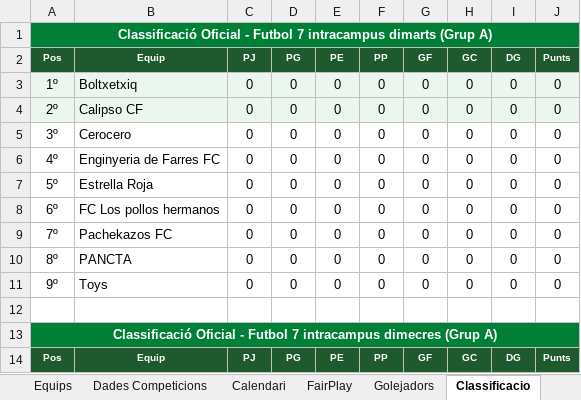
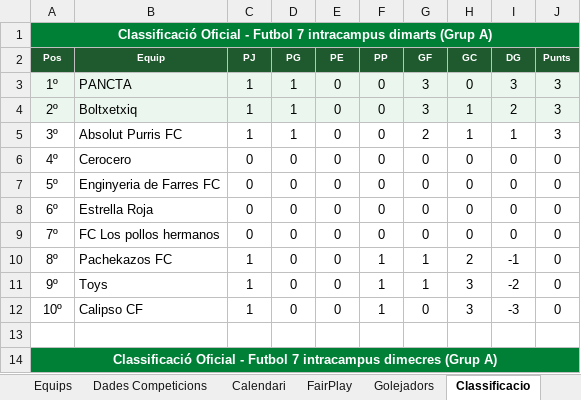
Before and after one commit to carlessisop-bot/multiesports-uab, an Excel workbook: Plantilla_MultiEsports_UAB.xlsm, sheet Classificacio, drawn as a sheet; only a part is shown; the shorter side is filled out with more unchanged rows; values as stored, in another font and other column widths than the file's, no borders; the diff covers the shown part only; the diff names each change by its address in the sheet, - before the commit and + after, or states it on an @@ line.

```diff
--- a/Plantilla_MultiEsports_UAB.xlsm (sheet Classificacio)
+++ b/Plantilla_MultiEsports_UAB.xlsm (sheet Classificacio)
-B3 (Equip): Boltxetxiq
+B3 (Equip): PANCTA
-C3:C5 (PJ): 0
+C3:C5 (PJ): 1
-D3:D5 (PG): 0
+D3:D5 (PG): 1
-G3:G4 (GF): 0
+G3:G4 (GF): 3
-I3 (DG): 0
+I3 (DG): 3
-J3:J5 (Punts): 0
+J3:J5 (Punts): 3
-B4 (Equip): Calipso CF
+B4 (Equip): Boltxetxiq
-H4:H5 (GC): 0
+H4:H5 (GC): 1
-I4 (DG): 0
+I4 (DG): 2
-B5 (Equip): Cerocero
+B5 (Equip): Absolut Purris FC
-G5 (GF): 0
+G5 (GF): 2
-I5 (DG): 0
+I5 (DG): 1
-B6 (Equip): Enginyeria de Farres FC
+B6 (Equip): Cerocero
-B7 (Equip): Estrella Roja
+B7 (Equip): Enginyeria de Farres FC
-B8 (Equip): FC Los pollos hermanos
+B8 (Equip): Estrella Roja
-B9 (Equip): Pachekazos FC
+B9 (Equip): FC Los pollos hermanos
-B10 (Equip): PANCTA
+B10 (Equip): Pachekazos FC
-C10:C11 (PJ): 0
+C10:C11 (PJ): 1
-F10:F11 (PP): 0
+F10:F11 (PP): 1
-G10:G11 (GF): 0
+G10:G11 (GF): 1
-H10 (GC): 0
+H10 (GC): 2
-I10 (DG): 0
+I10 (DG): -1
-H11 (GC): 0
+H11 (GC): 3
-I11 (DG): 0
+I11 (DG): -2
+row 12: 10º | Calipso CF | 1 | 0 | 0 | 1 | 0 | 3 | -3 | 0
```
Also changed, not shown: 1 removed row and 15 edited cells elsewhere in this sheet, sheet FairPlay, sheet Golejadors, sheet Calendari.
